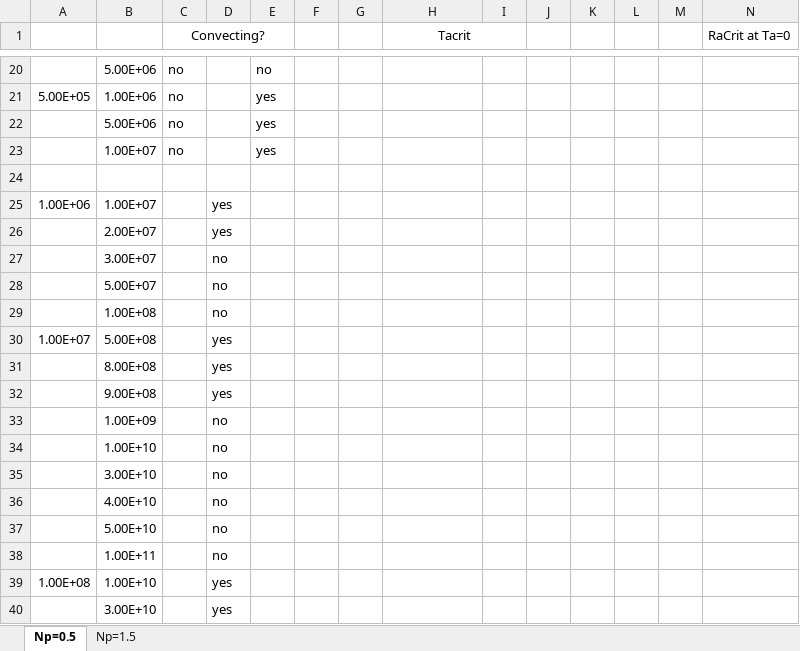
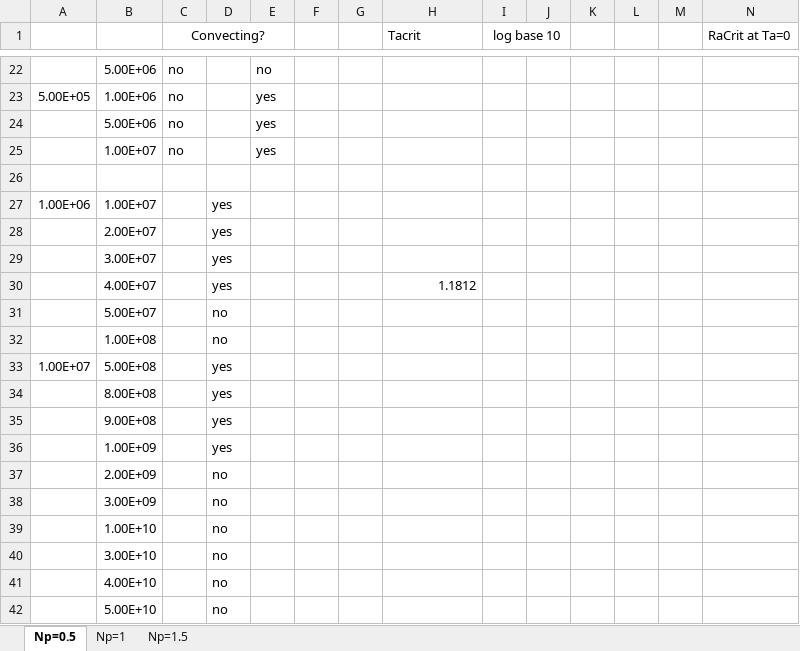
Before and after one commit to dbarker1/Queen-Mary, an Excel workbook: is_convecting.xlsx, sheet Np=0.5, drawn as a sheet; only a part is shown, gaps mark what is left out; the shorter side is filled out with more unchanged rows; values as stored, in another font and other column widths than the file's, no borders; charts and pictures not drawn; removed rows and columns are numbered as before the commit, all else as after; rows hold the shown columns only; the diff covers the shown part only; the diff names each change by its address in the sheet, - before the commit and + after, or states it on an @@ line.

```diff
--- a/is_convecting.xlsx (sheet Np=0.5)
+++ b/is_convecting.xlsx (sheet Np=0.5)
+sheet tab: Np=1
-H1 alignment: center
+H1 alignment: left
-H1:I1 merged
-I1: (empty)
+I1: log base 10
+I1:J1 merged
-D29: no
+D29: yes
+row 30:  | 4.00E+07 |  | yes |  |  |  | 1.1812
-D36: no
+D36: yes
+row 37:  | 2.00E+09 |  | no
+row 38:  | 3.00E+09 |  | no
```
Also changed, not shown: 3 added rows, 2 removed rows and 26 edited cells elsewhere in this sheet, sheet Np=1.5, charts or pictures.
